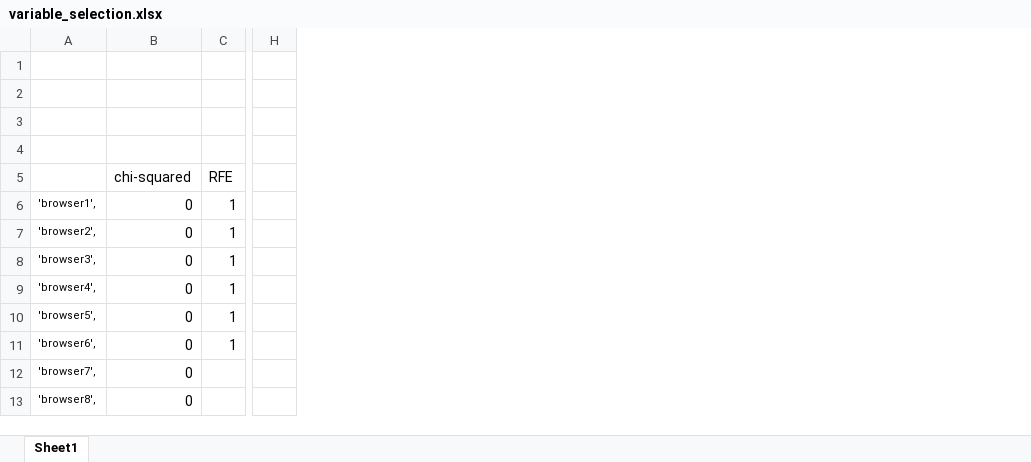
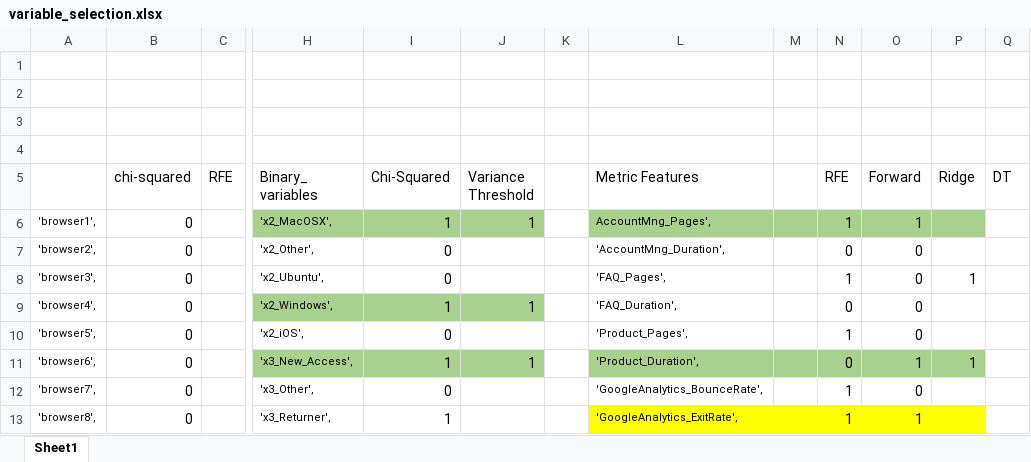
Before and after one commit to filipacarreira/MachineLearningProject, an Excel workbook: techscape-ecommerce/variable_selection.xlsx, sheet Sheet1, drawn as a sheet; only a part is shown, gaps mark what is left out; values as stored, in another font and other column widths than the file's, no borders; removed rows and columns are numbered as before the commit, all else as after; the diff names each change by its address in the sheet, - before the commit and + after, or states it on an @@ line.

```diff
--- a/techscape-ecommerce/variable_selection.xlsx (sheet Sheet1)
+++ b/techscape-ecommerce/variable_selection.xlsx (sheet Sheet1)
-column H, empty
+column H (Binary_ variables), rows 6-13: 'x2_MacOSX', | 'x2_Other', | 'x2_Ubuntu', | 'x2_Windows', | 'x2_iOS', | 'x3_New_Access', | 'x3_Other', | 'x3_Returner',
+column I (Chi-Squared), rows 6-13: 1 | 0 | 0 | 1 | 0 | 1 | 0 | 1
+column J (Variance Threshold), rows 6-11: 1 |  |  | 1 |  | 1
+column K, empty
+column L (Metric Features), rows 6-13: AccountMng_Pages', | 'AccountMng_Duration', | 'FAQ_Pages', | 'FAQ_Duration', | 'Product_Pages', | 'Product_Duration', | 'GoogleAnalytics_BounceRate', | 'GoogleAnalytics_ExitRate',
+column M, empty
+column N (RFE), rows 6-13: 1 | 0 | 1 | 0 | 1 | 0 | 1 | 1
+column O (Forward), rows 6-13: 1 | 0 | 0 | 0 | 0 | 1 | 0 | 1
+column P (Ridge), rows 8-11: 1 |  |  | 1
+column Q (DT), empty
-C6:C11 (RFE): 1
+C6:C11 (RFE): (empty)
```
Also changed, not shown: 1 other file.
